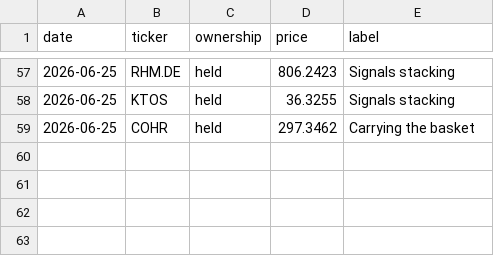
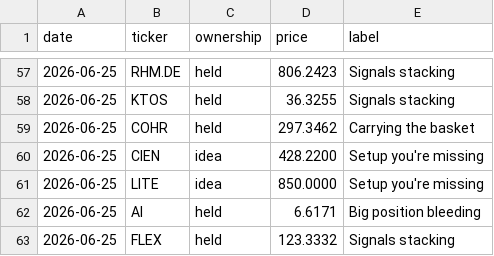
Before and after one commit to newpov/stocks-dashboard, a CSV file: data/bigbrain_log.csv, drawn as a sheet; only a part is shown, gaps mark what is left out.

```diff
--- a/data/bigbrain_log.csv
+++ b/data/bigbrain_log.csv
@@ -59 +59,5 @@ date,ticker,ownership,price,label
 2026-06-25,COHR,held,297.3462,Carrying the basket
+2026-06-25,CIEN,idea,428.2200,Setup you're missing
+2026-06-25,LITE,idea,850.0000,Setup you're missing
+2026-06-25,AI,held,6.6171,Big position bleeding
+2026-06-25,FLEX,held,123.3332,Signals stacking
```
Also changed, not shown: 10 other files.
